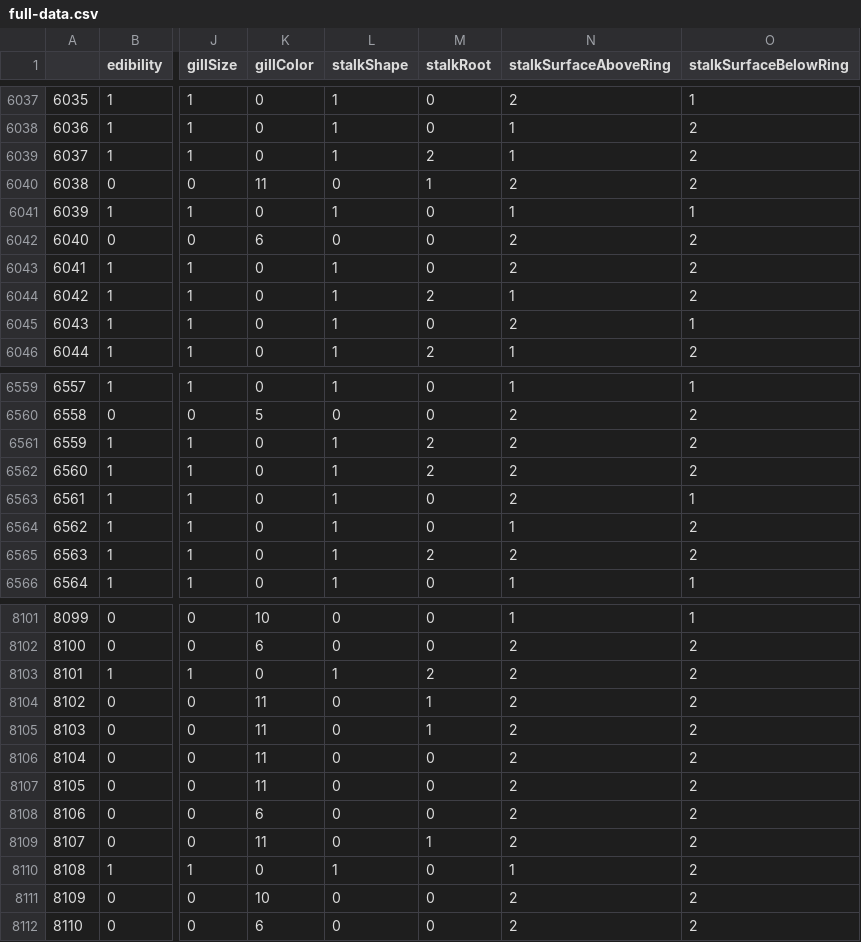
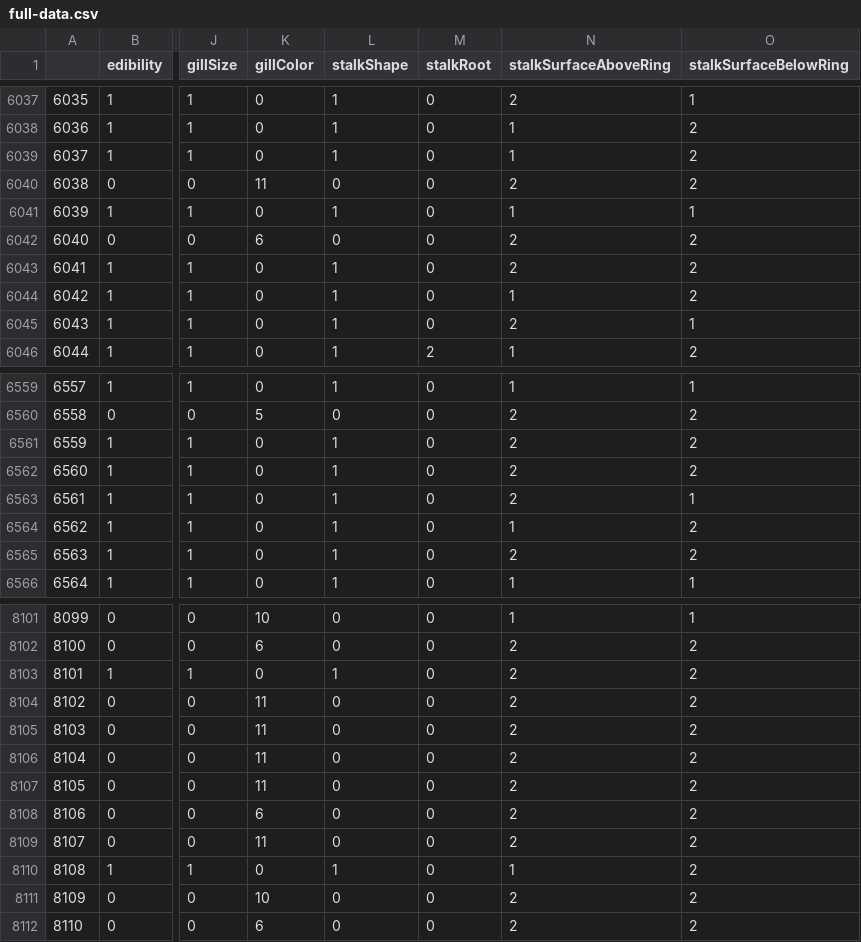
Before and after one commit to williamhenderson02/ML-Coursework-2022, a CSV file: Data/full-data.csv, drawn as a sheet; only a part is shown, gaps mark what is left out; the diff covers the shown part only; the diff names each change by its address in the sheet, - before the commit and + after, or states it on an @@ line.

```diff
--- a/Data/full-data.csv
+++ b/Data/full-data.csv
-M6039 (stalkRoot): 2
+M6039 (stalkRoot): 0
-M6040 (stalkRoot): 1
+M6040 (stalkRoot): 0
-M6044 (stalkRoot): 2
+M6044 (stalkRoot): 0
-M6561:M6562 (stalkRoot): 2
+M6561:M6562 (stalkRoot): 0
-M6565 (stalkRoot): 2
+M6565 (stalkRoot): 0
-M8103 (stalkRoot): 2
+M8103 (stalkRoot): 0
-M8104:M8105 (stalkRoot): 1
+M8104:M8105 (stalkRoot): 0
-M8109 (stalkRoot): 1
+M8109 (stalkRoot): 0
```
Also changed, not shown: 66 edited cells elsewhere in this file, Data/predicted-missing-values.csv, 5 other files.
